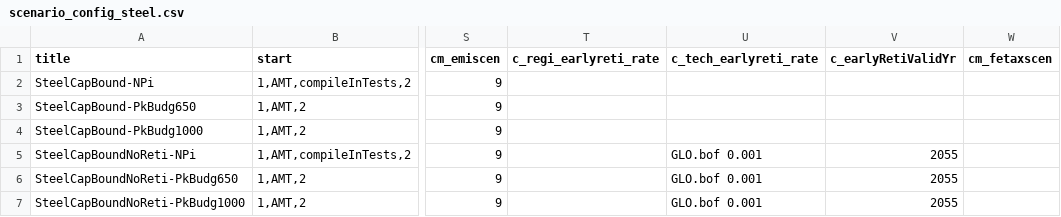
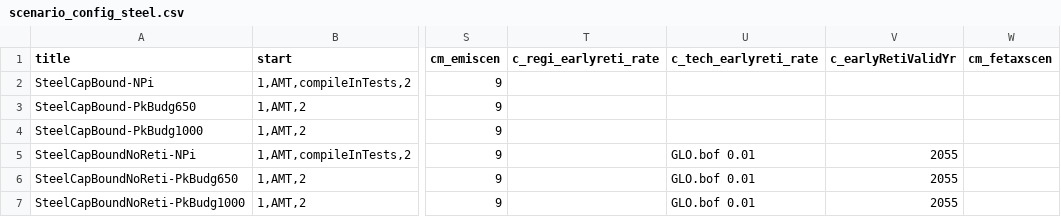
Before and after one commit to clarabachorz/remind, a CSV file: config/scenario_config_steel.csv, drawn as a sheet; only a part is shown, gaps mark what is left out; the diff names each change by its address in the sheet, - before the commit and + after, or states it on an @@ line.

Commit message:
Increase BOF retiRate to 1pc

```diff
--- a/config/scenario_config_steel.csv
+++ b/config/scenario_config_steel.csv
-U5:U7 (c_tech_earlyreti_rate): GLO.bof 0.001
+U5:U7 (c_tech_earlyreti_rate): GLO.bof 0.01
```
